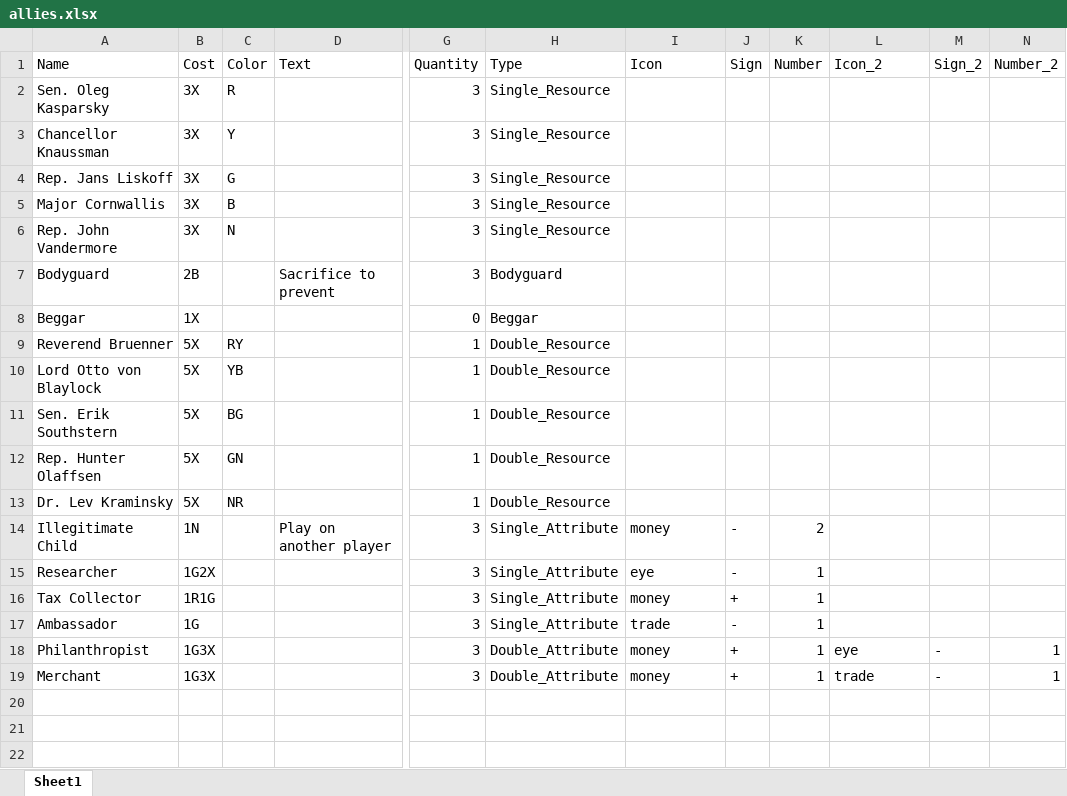
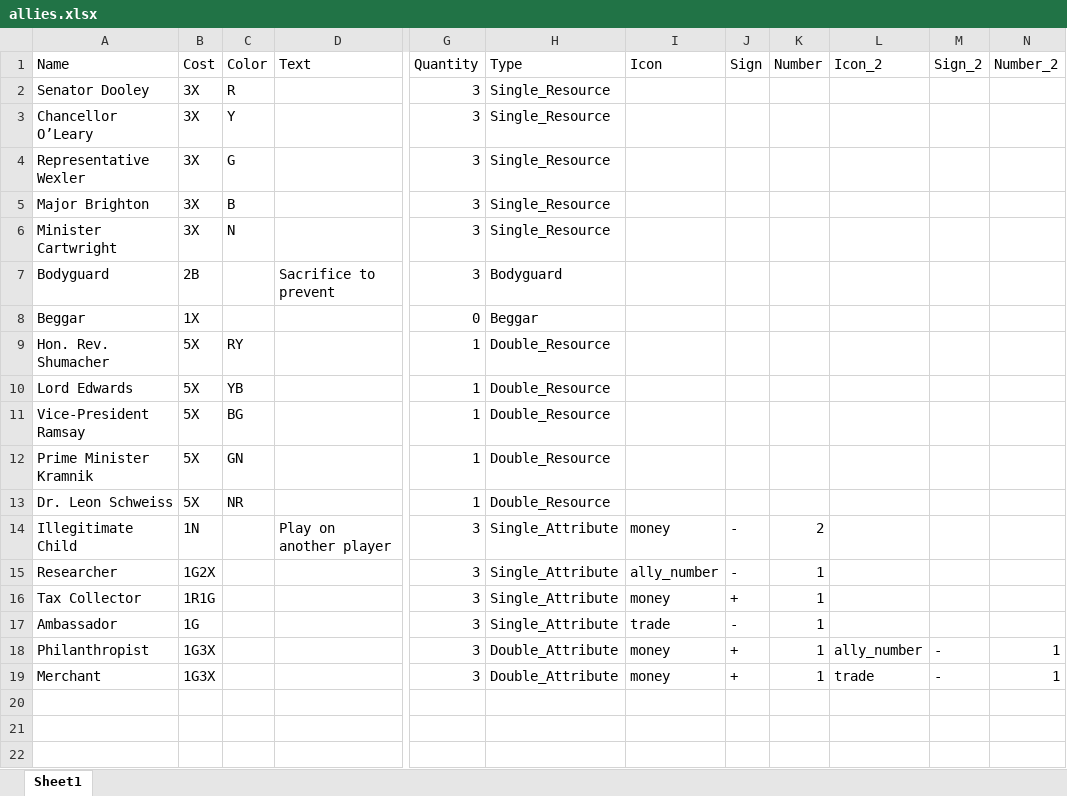
Before and after one commit to mzemel/whipped, an Excel workbook: data/allies.xlsx, sheet Sheet1, drawn as a sheet; only a part is shown, gaps mark what is left out; values as stored, in another font and other column widths than the file's, no borders; the diff names each change by its address in the sheet, - before the commit and + after, or states it on an @@ line.

```diff
--- a/data/allies.xlsx (sheet Sheet1)
+++ b/data/allies.xlsx (sheet Sheet1)
-A2 (Name): Sen. Oleg Kasparsky
+A2 (Name): Senator Dooley
-A3 (Name): Chancellor Knaussman
+A3 (Name): Chancellor O’Leary
-A4 (Name): Rep. Jans Liskoff
+A4 (Name): Representative Wexler
-A5 (Name): Major Cornwallis
+A5 (Name): Major Brighton
-A6 (Name): Rep. John Vandermore
+A6 (Name): Minister Cartwright
-A9 (Name): Reverend Bruenner
+A9 (Name): Hon. Rev. Shumacher
-A10 (Name): Lord Otto von Blaylock
+A10 (Name): Lord Edwards
-A11 (Name): Sen. Erik Southstern
+A11 (Name): Vice-President Ramsay
-A12 (Name): Rep. Hunter Olaffsen
+A12 (Name): Prime Minister Kramnik
-A13 (Name): Dr. Lev Kraminsky
+A13 (Name): Dr. Leon Schweiss
-I15 (Icon): eye
+I15 (Icon): ally_number
-L18 (Icon_2): eye
+L18 (Icon_2): ally_number
```
Also changed, not shown: data/events.xlsx, 2 other files.
